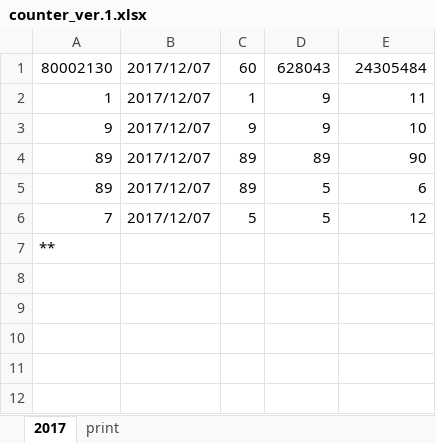
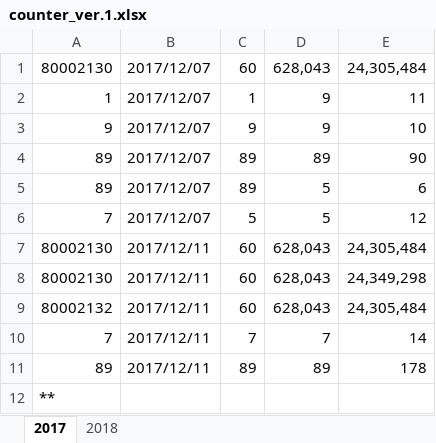
Before and after one commit to Mytsa/Mytsa, an Excel workbook: counter_ver.1.xlsx, sheet 2017, drawn as a sheet; values as stored, in another font and other column widths than the file's, no borders; the diff names each change by its address in the sheet, - before the commit and + after, or states it on an @@ line.

```diff
--- a/counter_ver.1.xlsx (sheet 2017)
+++ b/counter_ver.1.xlsx (sheet 2017)
-sheet tab: print
+sheet tab: 2018
-D1: 628043
+D1: 628,043
-E1: 24305484
+E1: 24,305,484
+row 7: 80002130 | 2017/12/11 | 60 | 628,043 | 24,305,484
+row 8: 80002130 | 2017/12/11 | 60 | 628,043 | 24,349,298
+row 9: 80002132 | 2017/12/11 | 60 | 628,043 | 24,305,484
+row 10: 7 | 2017/12/11 | 7 | 7 | 14
+row 11: 89 | 2017/12/11 | 89 | 89 | 178
```
Also changed, not shown: Template_apl_cycles.xlsx, Template_apl_cycles2.xlsx, 17 other files.
